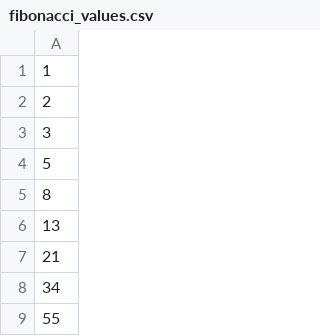
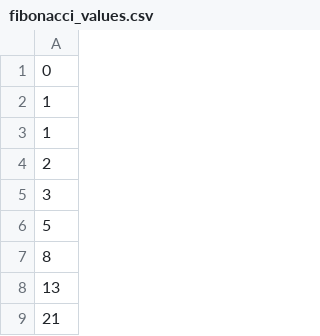
Before and after one commit to AleksaMCode/python-exercises, a CSV file: task_2/fibonacci_values.csv, drawn as a sheet; only a part is shown; the shorter side is filled out with more unchanged rows.

Commit message:
Csv file corrected; bug removed from fibonacci_recursive; implemented non recursive solution in fibonacci function.

```diff
--- a/task_2/fibonacci_values.csv
+++ b/task_2/fibonacci_values.csv
@@ -1 +1,3 @@
+0
+1
 1
```
Also changed, not shown: 2 other files.
